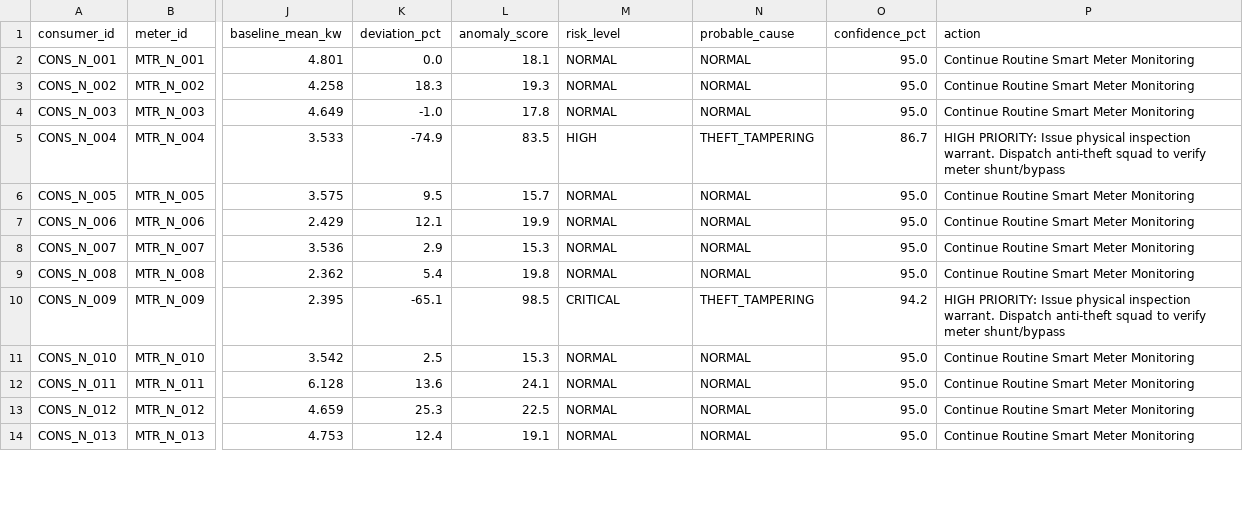
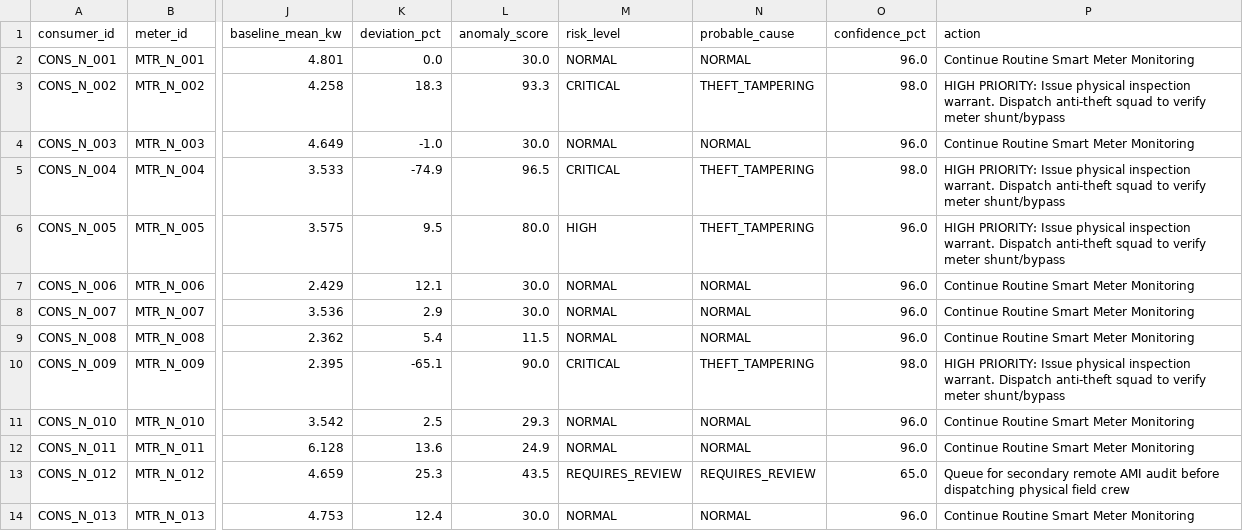
Before and after one commit to 0N33/gridnest, a CSV file: frontend/output/all_consumers_audit_summary.csv, drawn as a sheet; only a part is shown, gaps mark what is left out; the diff covers the shown part only; the diff names each change by its address in the sheet, - before the commit and + after, or states it on an @@ line.

Commit message:
feat: integrate virtual IoT simulator, hybrid AI/ML model, MQTT telemetry & updated cyber-physical twin branding

```diff
--- a/frontend/output/all_consumers_audit_summary.csv
+++ b/frontend/output/all_consumers_audit_summary.csv
-L2 (anomaly_score): 18.1
+L2 (anomaly_score): 30.0
-O2 (confidence_pct): 95.0
+O2 (confidence_pct): 96.0
-L3 (anomaly_score): 19.3
+L3 (anomaly_score): 93.3
-M3 (risk_level): NORMAL
+M3 (risk_level): CRITICAL
-N3 (probable_cause): NORMAL
+N3 (probable_cause): THEFT_TAMPERING
-O3 (confidence_pct): 95.0
+O3 (confidence_pct): 98.0
-P3 (action): Continue Routine Smart Meter Monitoring
+P3 (action): HIGH PRIORITY: Issue physical inspection warrant. Dispatch anti-theft squad to verify meter shunt/bypass
-L4 (anomaly_score): 17.8
+L4 (anomaly_score): 30.0
-O4 (confidence_pct): 95.0
+O4 (confidence_pct): 96.0
-L5 (anomaly_score): 83.5
+L5 (anomaly_score): 96.5
-M5 (risk_level): HIGH
+M5 (risk_level): CRITICAL
-O5 (confidence_pct): 86.7
+O5 (confidence_pct): 98.0
-L6 (anomaly_score): 15.7
+L6 (anomaly_score): 80.0
-M6 (risk_level): NORMAL
+M6 (risk_level): HIGH
-N6 (probable_cause): NORMAL
+N6 (probable_cause): THEFT_TAMPERING
-O6:O9 (confidence_pct): 95.0
+O6:O9 (confidence_pct): 96.0
-P6 (action): Continue Routine Smart Meter Monitoring
+P6 (action): HIGH PRIORITY: Issue physical inspection warrant. Dispatch anti-theft squad to verify meter shunt/bypass
-L7 (anomaly_score): 19.9
+L7 (anomaly_score): 30.0
-L8 (anomaly_score): 15.3
+L8 (anomaly_score): 30.0
-L9 (anomaly_score): 19.8
+L9 (anomaly_score): 11.5
-L10 (anomaly_score): 98.5
+L10 (anomaly_score): 90.0
-O10 (confidence_pct): 94.2
+O10 (confidence_pct): 98.0
-L11 (anomaly_score): 15.3
+L11 (anomaly_score): 29.3
-O11:O12 (confidence_pct): 95.0
+O11:O12 (confidence_pct): 96.0
-L12 (anomaly_score): 24.1
+L12 (anomaly_score): 24.9
-L13 (anomaly_score): 22.5
+L13 (anomaly_score): 43.5
-M13 (risk_level): NORMAL
+M13 (risk_level): REQUIRES_REVIEW
-N13 (probable_cause): NORMAL
+N13 (probable_cause): REQUIRES_REVIEW
-O13 (confidence_pct): 95.0
+O13 (confidence_pct): 65.0
-P13 (action): Continue Routine Smart Meter Monitoring
+P13 (action): Queue for secondary remote AMI audit before dispatching physical field crew
-L14 (anomaly_score): 19.1
+L14 (anomaly_score): 30.0
-O14 (confidence_pct): 95.0
+O14 (confidence_pct): 96.0
```
Also changed, not shown: 80 edited cells elsewhere in this file, 25 other files.
